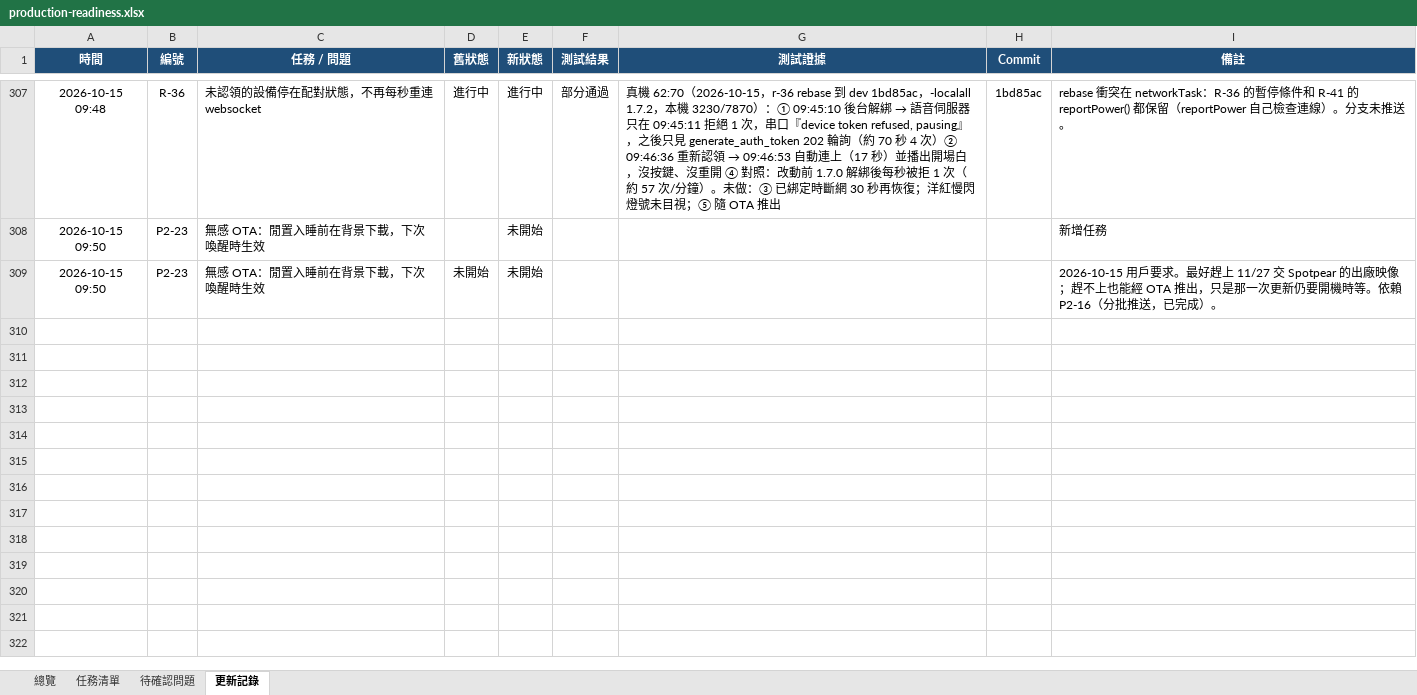
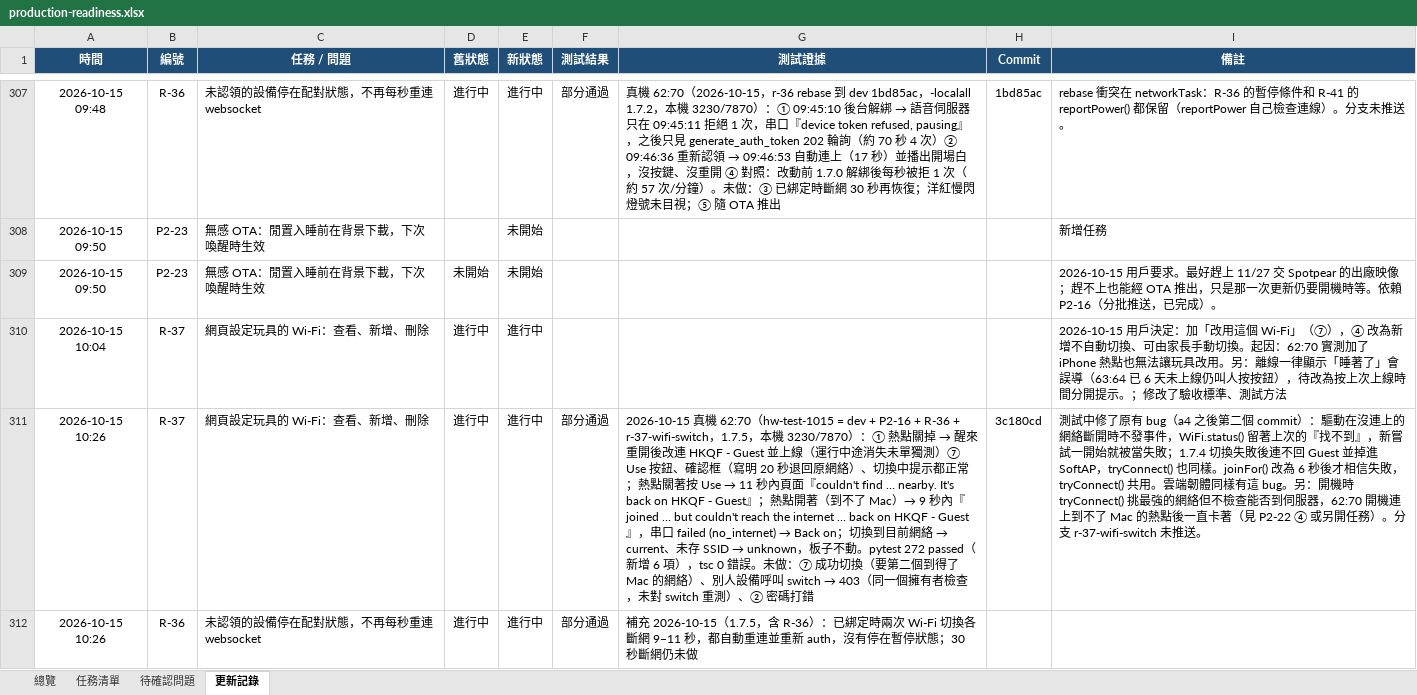
Before and after one commit to jackylee-cpu/ElatoAI, an Excel workbook: docs/production-readiness.xlsx, sheet 更新記錄, drawn as a sheet; only a part is shown, gaps mark what is left out; values as stored, in another font and other column widths than the file's, no borders; the diff names each change by its address in the sheet, - before the commit and + after, or states it on an @@ line.

```diff
--- a/docs/production-readiness.xlsx (sheet 更新記錄)
+++ b/docs/production-readiness.xlsx (sheet 更新記錄)
+row 310: 2026-10-15 10:04 | R-37 | 網頁設定玩具的 Wi-Fi：查看、新增、刪除 | 進行中 | 進行中 |  |  |  | 2026-10-15 用戶決定：加「改用這個 Wi-Fi」（⑦），④ 改為新增不自動切換、可由家長手動切換。起因：62:70 實測加了 iPhone 熱點也無法讓玩具改用。另：離線一律顯示「睡著了」會誤導（63:64 已 6 天未上線仍叫人按按鈕），待改為按上次上線時間分開提示。；修改了驗收標準、測試方法
+row 311: 2026-10-15 10:26 | R-37 | 網頁設定玩具的 Wi-Fi：查看、新增、刪除 | 進行中 | 進行中 | 部分通過 | 2026-10-15 真機 62:70（hw-test-1015 = dev + P2-16 + R-36 + r-37-wifi-switch，1.7.5，本機 3230/7870）：① 熱點關掉 → 醒來重開後改連 HKQF - Guest 並上線（運行中途消失未單獨測）⑦ Use 按鈕、確認框（寫明 20 秒退回原網絡）、切換中提示都正常；熱點關著按 Use → 11 秒內頁面『couldn't find … nearby. It's back on HKQF - Guest』；熱點開著（到不了 Mac）→ 9 秒內『joined … but couldn't reach the internet … back on HKQF - Guest』，串口 failed (no_internet) → Back on；切換到目前網絡 → current、未存 SSID → unknown，板子不動。pytest 272 passed（新增 6 項），tsc 0 錯誤。未做：⑦ 成功切換（要第二個到得了 Mac 的網絡）、別人設備呼叫 switch → 403（同一個擁有者檢查，未對 switch 重測）、② 密碼打錯 | 3c180cd | 測試中修了原有 bug（a4 之後第二個 commit）：驅動在沒連上的網絡斷開時不發事件，WiFi.status() 留著上次的『找不到』，新嘗試一開始就被當失敗；1.7.4 切換失敗後連不回 Guest 並掉進 SoftAP，tryConnect() 也同樣。joinFor() 改為 6 秒後才相信失敗，tryConnect() 共用。雲端韌體同樣有這 bug。另：開機時 tryConnect() 挑最強的網絡但不檢查能否到伺服器，62:70 開機連上到不了 Mac 的熱點後一直卡著（見 P2-22 ④ 或另開任務）。分支 r-37-wifi-switch 未推送。
+row 312: 2026-10-15 10:26 | R-36 | 未認領的設備停在配對狀態，不再每秒重連 websocket | 進行中 | 進行中 | 部分通過 | 補充 2026-10-15（1.7.5，含 R-36）：已綁定時兩次 Wi-Fi 切換各斷網 9–11 秒，都自動重連並重新 auth，沒有停在暫停狀態；30 秒斷網仍未做
```
Also changed, not shown: sheet 任務清單, sheet 總覽.
